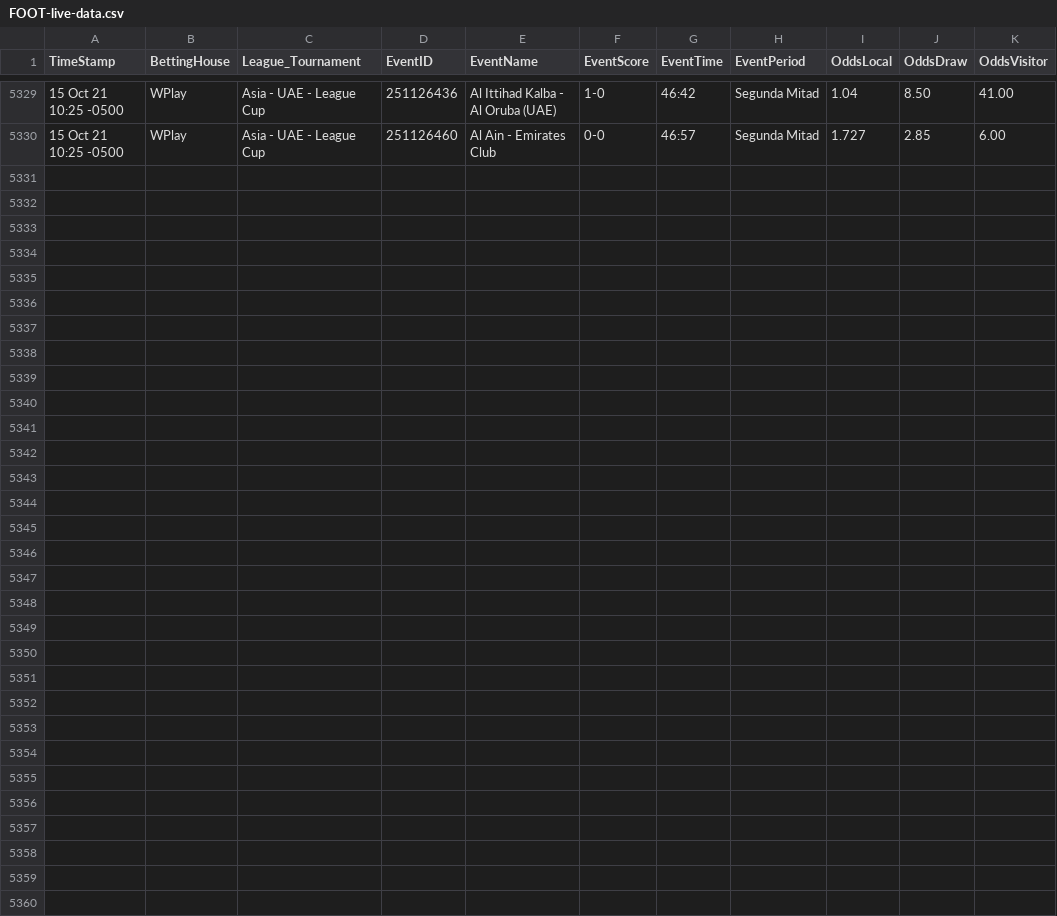
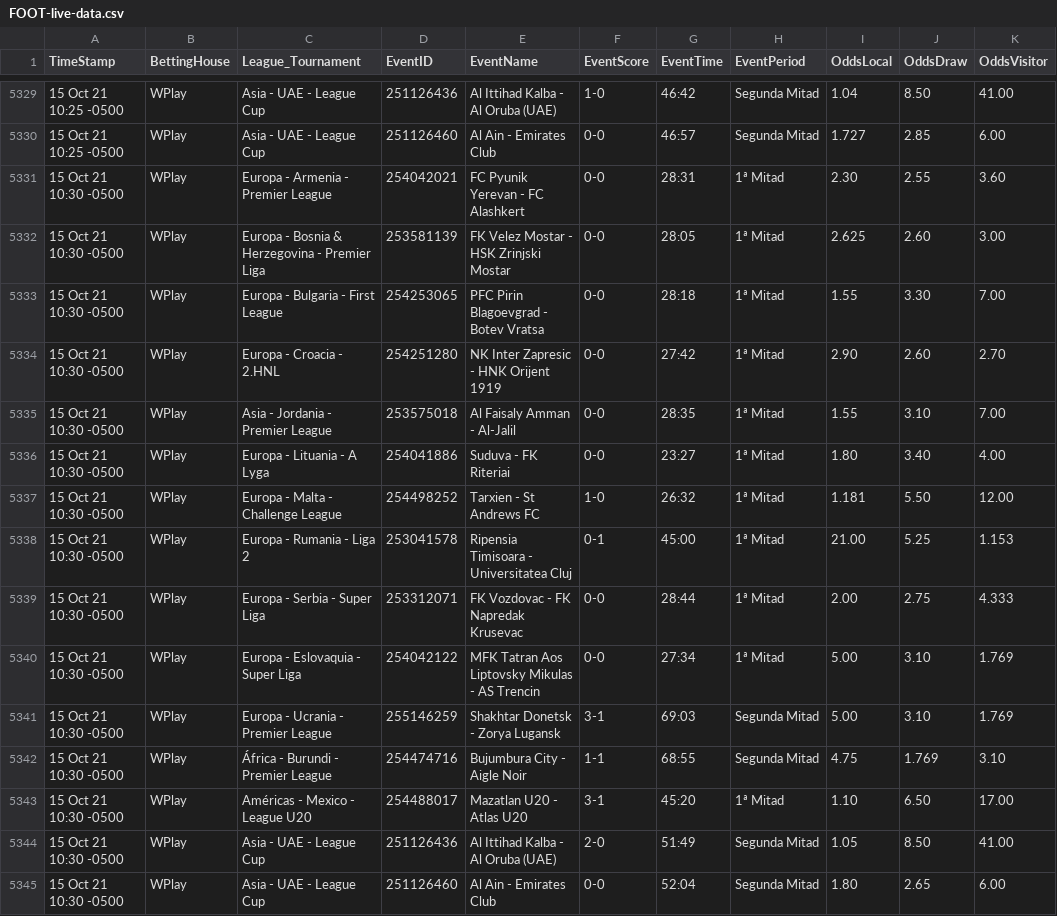
Before and after one commit to cjgorricho/curso-golang, a CSV file: pruebas/colly/FOOT-live-data.csv, drawn as a sheet; only a part is shown, gaps mark what is left out; the diff names each change by its address in the sheet, - before the commit and + after, or states it on an @@ line.

Commit message:
update FOOT data

```diff
--- a/pruebas/colly/FOOT-live-data.csv
+++ b/pruebas/colly/FOOT-live-data.csv
+row 5331: 15 Oct 21 10:30 -0500 | WPlay | Europa - Armenia - Premier League | 254042021 | FC Pyunik Yerevan - FC Alashkert | 0-0 | 28:31 | 1ª Mitad | 2.30 | 2.55 | 3.60
+row 5332: 15 Oct 21 10:30 -0500 | WPlay | Europa - Bosnia & Herzegovina - Premier Liga | 253581139 | FK Velez Mostar - HSK Zrinjski Mostar | 0-0 | 28:05 | 1ª Mitad | 2.625 | 2.60 | 3.00
+row 5333: 15 Oct 21 10:30 -0500 | WPlay | Europa - Bulgaria - First League | 254253065 | PFC Pirin Blagoevgrad - Botev Vratsa | 0-0 | 28:18 | 1ª Mitad | 1.55 | 3.30 | 7.00
+row 5334: 15 Oct 21 10:30 -0500 | WPlay | Europa - Croacia - 2.HNL | 254251280 | NK Inter Zapresic - HNK Orijent 1919 | 0-0 | 27:42 | 1ª Mitad | 2.90 | 2.60 | 2.70
+row 5335: 15 Oct 21 10:30 -0500 | WPlay | Asia - Jordania - Premier League | 253575018 | Al Faisaly Amman - Al-Jalil | 0-0 | 28:35 | 1ª Mitad | 1.55 | 3.10 | 7.00
+row 5336: 15 Oct 21 10:30 -0500 | WPlay | Europa - Lituania - A Lyga | 254041886 | Suduva - FK Riteriai | 0-0 | 23:27 | 1ª Mitad | 1.80 | 3.40 | 4.00
+row 5337: 15 Oct 21 10:30 -0500 | WPlay | Europa - Malta - Challenge League | 254498252 | Tarxien - St Andrews FC | 1-0 | 26:32 | 1ª Mitad | 1.181 | 5.50 | 12.00
+row 5338: 15 Oct 21 10:30 -0500 | WPlay | Europa - Rumania - Liga 2 | 253041578 | Ripensia Timisoara - Universitatea Cluj | 0-1 | 45:00 | 1ª Mitad | 21.00 | 5.25 | 1.153
+row 5339: 15 Oct 21 10:30 -0500 | WPlay | Europa - Serbia - Super Liga | 253312071 | FK Vozdovac - FK Napredak Krusevac | 0-0 | 28:44 | 1ª Mitad | 2.00 | 2.75 | 4.333
+row 5340: 15 Oct 21 10:30 -0500 | WPlay | Europa - Eslovaquia - Super Liga | 254042122 | MFK Tatran Aos Liptovsky Mikulas - AS Trencin | 0-0 | 27:34 | 1ª Mitad | 5.00 | 3.10 | 1.769
+row 5341: 15 Oct 21 10:30 -0500 | WPlay | Europa - Ucrania - Premier League | 255146259 | Shakhtar Donetsk - Zorya Lugansk | 3-1 | 69:03 | Segunda Mitad | 5.00 | 3.10 | 1.769
+row 5342: 15 Oct 21 10:30 -0500 | WPlay | África - Burundi - Premier League | 254474716 | Bujumbura City - Aigle Noir | 1-1 | 68:55 | Segunda Mitad | 4.75 | 1.769 | 3.10
+row 5343: 15 Oct 21 10:30 -0500 | WPlay | Américas - Mexico - League U20 | 254488017 | Mazatlan U20 - Atlas U20 | 3-1 | 45:20 | 1ª Mitad | 1.10 | 6.50 | 17.00
+row 5344: 15 Oct 21 10:30 -0500 | WPlay | Asia - UAE - League Cup | 251126436 | Al Ittihad Kalba - Al Oruba (UAE) | 2-0 | 51:49 | Segunda Mitad | 1.05 | 8.50 | 41.00
+row 5345: 15 Oct 21 10:30 -0500 | WPlay | Asia - UAE - League Cup | 251126460 | Al Ain - Emirates Club | 0-0 | 52:04 | Segunda Mitad | 1.80 | 2.65 | 6.00
```
